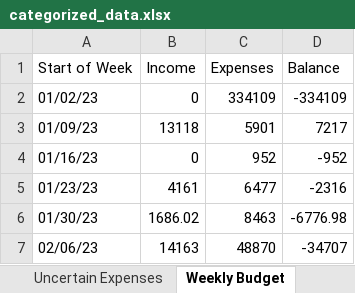
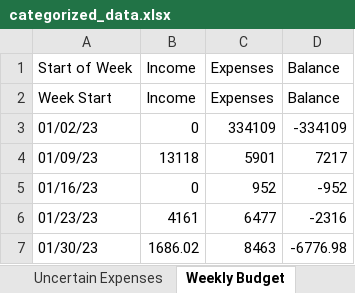
Before and after one commit to RohitSingh555/Booking_Manager, an Excel workbook: ollama/categorized_data.xlsx, sheet Weekly Budget, drawn as a sheet; only a part is shown; the shorter side is filled out with more unchanged rows; values as stored, in another font and other column widths than the file's, no borders; the diff covers the shown part only; the diff names each change by its address in the sheet, - before the commit and + after, or states it on an @@ line.

```diff
--- a/ollama/categorized_data.xlsx (sheet Weekly Budget)
+++ b/ollama/categorized_data.xlsx (sheet Weekly Budget)
+row 2: Week Start | Income | Expenses | Balance
```
Also changed, not shown: 26 edited cells elsewhere in this sheet, sheet Income, sheet Business Expenses, sheet Uncertain Expenses, sheet Subscriptions, sheet Balance Summary, sheet Balances, 1 more sheet, processed_files/csv_extracted.xlsx, 19 other files.
